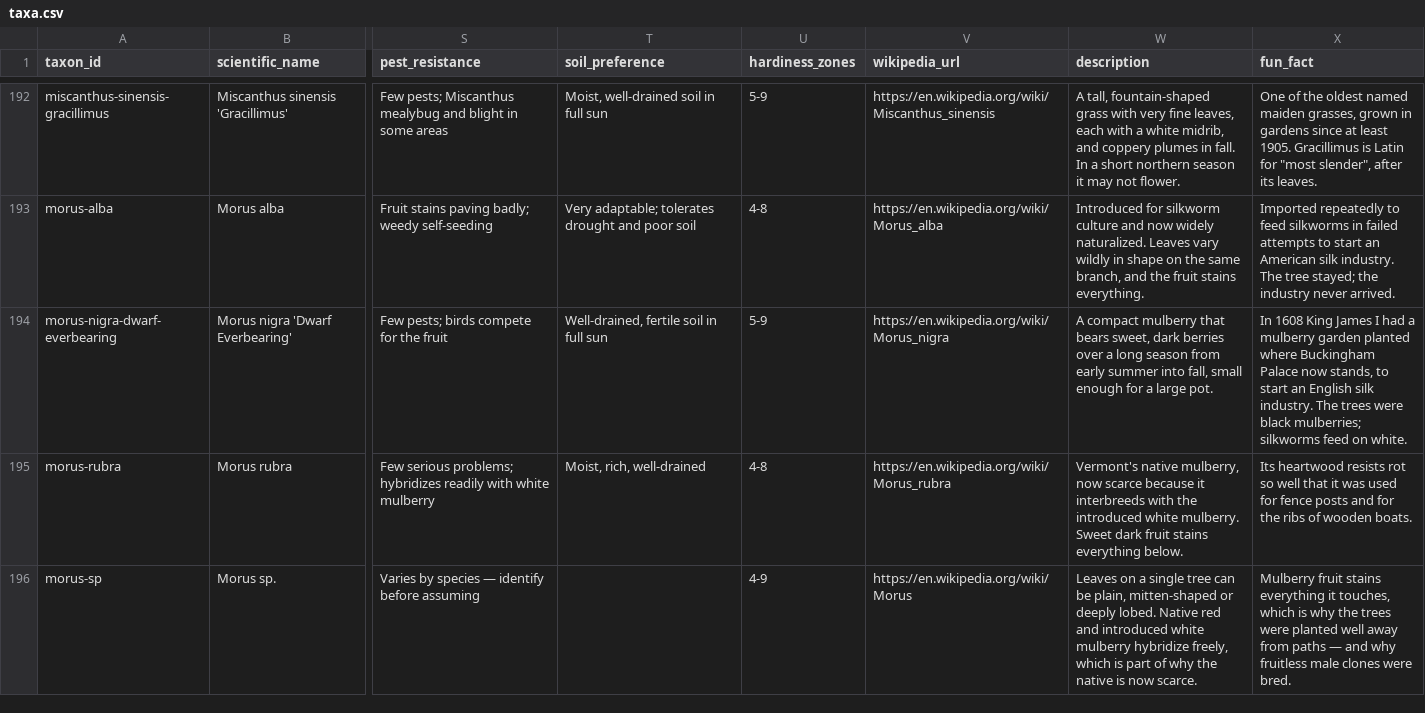
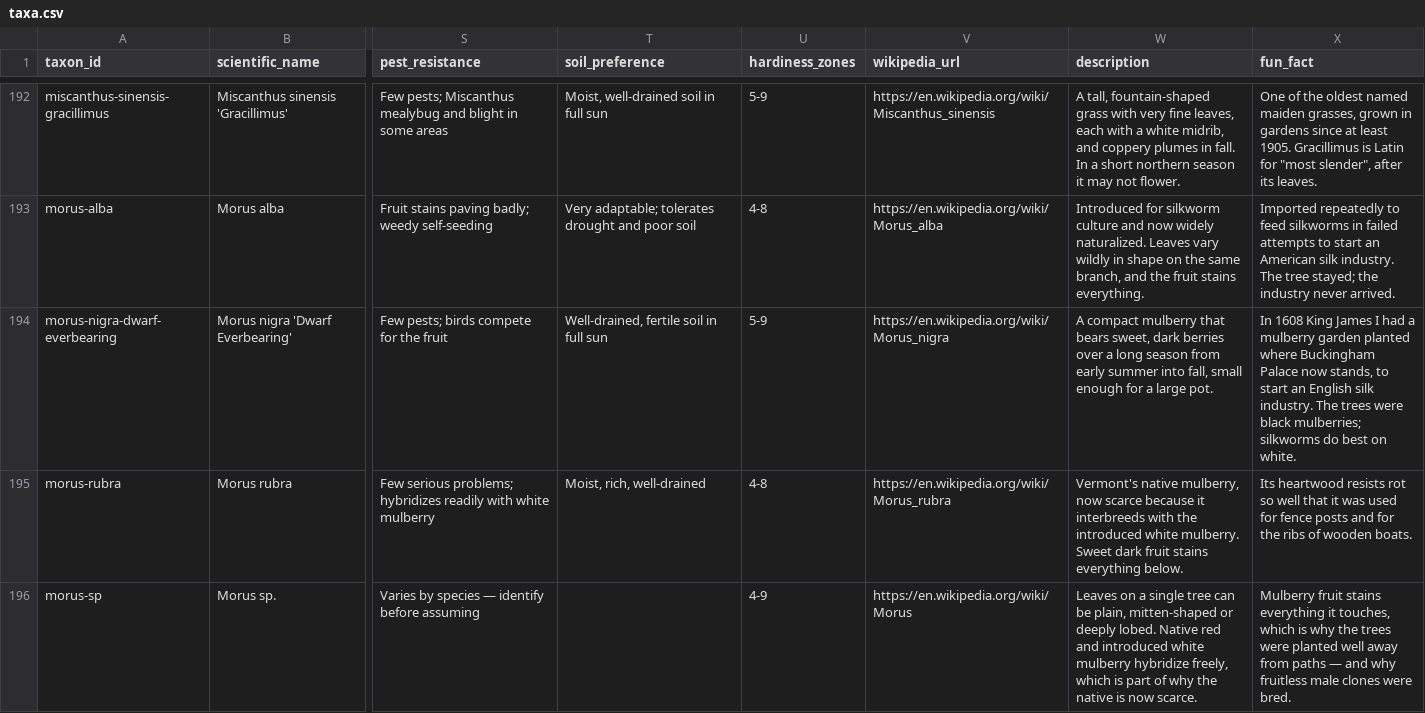
Before and after one commit to durodriguez/Florestas_VT, a CSV file: data/taxa.csv, drawn as a sheet; only a part is shown, gaps mark what is left out; the diff covers the shown part only; the diff names each change by its address in the sheet, - before the commit and + after, or states it on an @@ line.

```diff
--- a/data/taxa.csv
+++ b/data/taxa.csv
-X194 (fun_fact): …mulberries; silkworms feed on white.
+X194 (fun_fact): …mulberries; silkworms do best on white.
```
Also changed, not shown: 1 edited cell elsewhere in this file, 1 other file.
